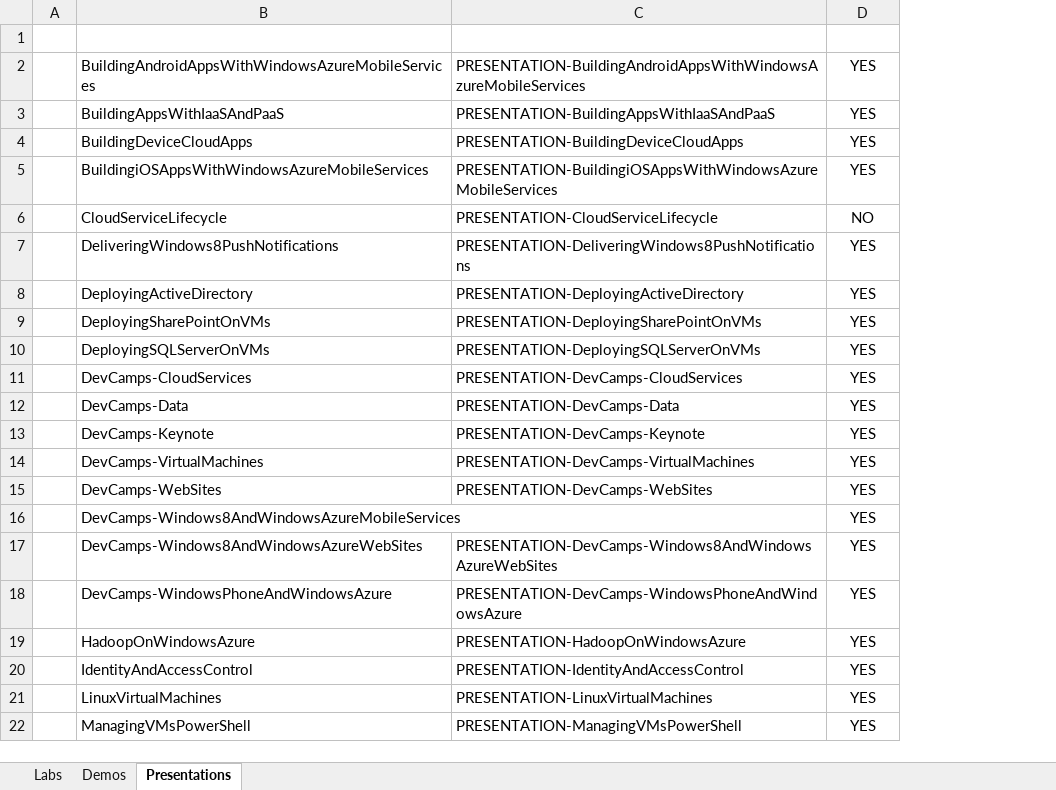
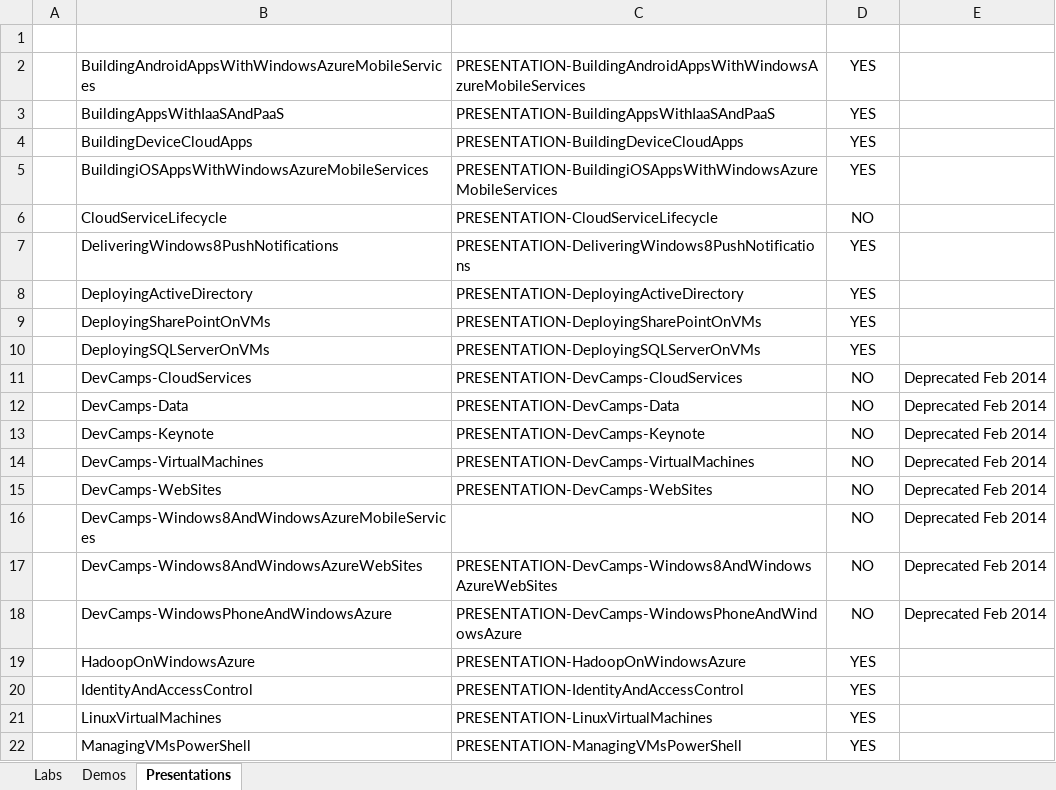
Before and after one commit to arnavgautam/TreeHacks2015, an Excel workbook: Package/WATK Assets.xlsx, sheet Presentations, drawn as a sheet; only a part is shown; values as stored, in another font and other column widths than the file's, no borders; conditional formats and table styles not drawn; the diff names each change by its address in the sheet, - before the commit and + after, or states it on an @@ line.

```diff
--- a/Package/WATK Assets.xlsx (sheet Presentations)
+++ b/Package/WATK Assets.xlsx (sheet Presentations)
+column E (Notes), rows 11-18: all Deprecated Feb 2014
-D11:D18 (In WATK): YES
+D11:D18 (In WATK): NO
```
Also changed, not shown: sheet Labs, 1 other file.
